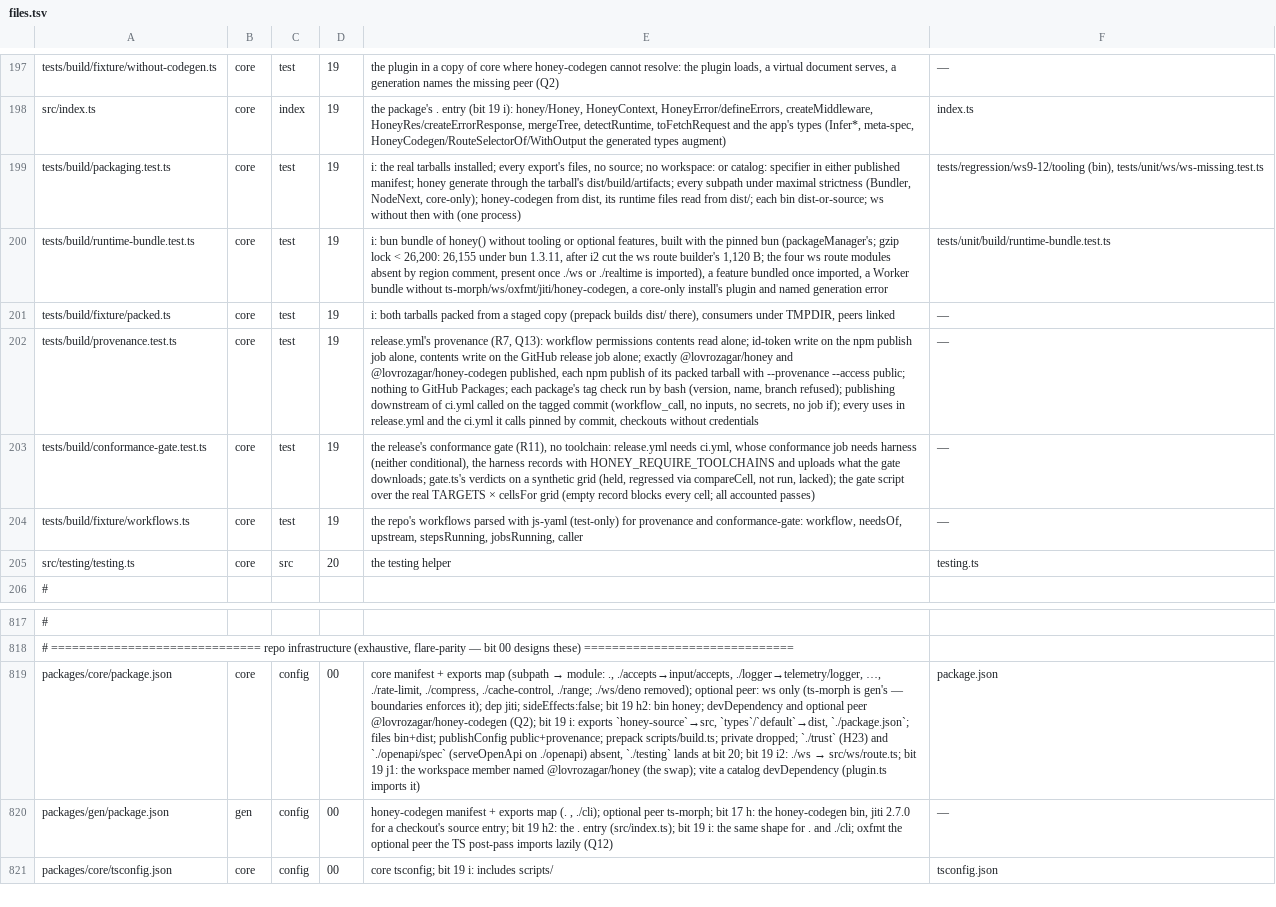
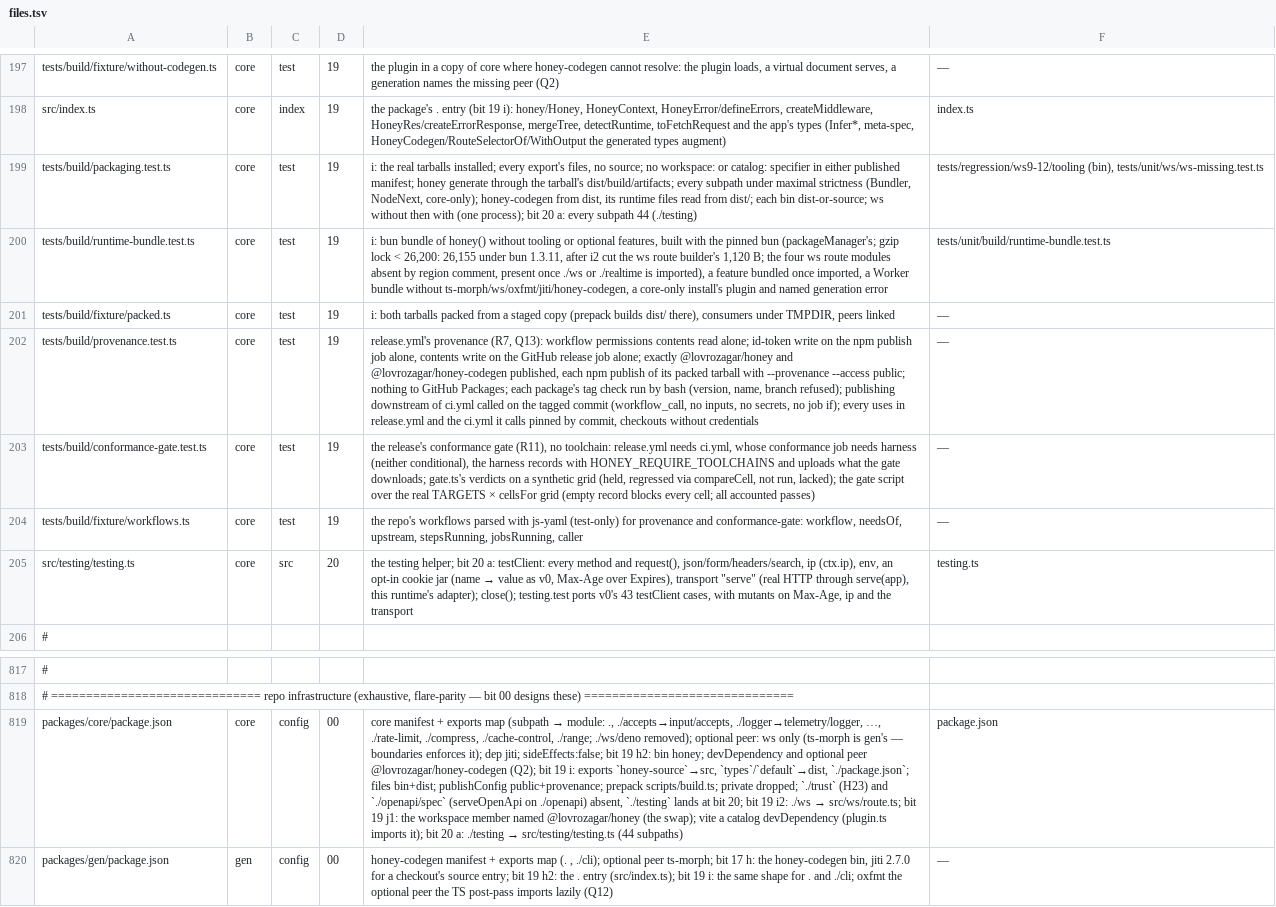
Before and after one commit to workerstack/backend, a TSV file: blueprint/files.tsv, drawn as a sheet; only a part is shown, gaps mark what is left out; the shorter side is filled out with more unchanged rows; the diff names each change by its address in the sheet, - before the commit and + after, or states it on an @@ line.

Commit message:
docs(blueprint): bit 20 a rows, the ./testing surface and its migration line

```diff
--- a/blueprint/files.tsv
+++ b/blueprint/files.tsv
-E199: …with (one process)
+E199: …with (one process); bit 20 a: every subpath 44 (./testing)
@@ E205: the testing helper → the testing helper; bit 20 a: testClient: every method and request(), json/form/headers/search, ip (ctx.ip), env, an opt-in cookie jar (name → value as v0, Max-Age over Expires), transport "serve" (real HTTP through serve(app), this runtime's adapter); close(); testing.test ports v0's 43 testClient cases, with mutants on Max-Age, ip and the transport @@
@@ E819: …(plugin.ts imports it) → …(plugin.ts imports it); bit 20 a: ./testing → src/testing/testing.ts (44 subpaths) @@
```
Also changed, not shown: 2 other files.
